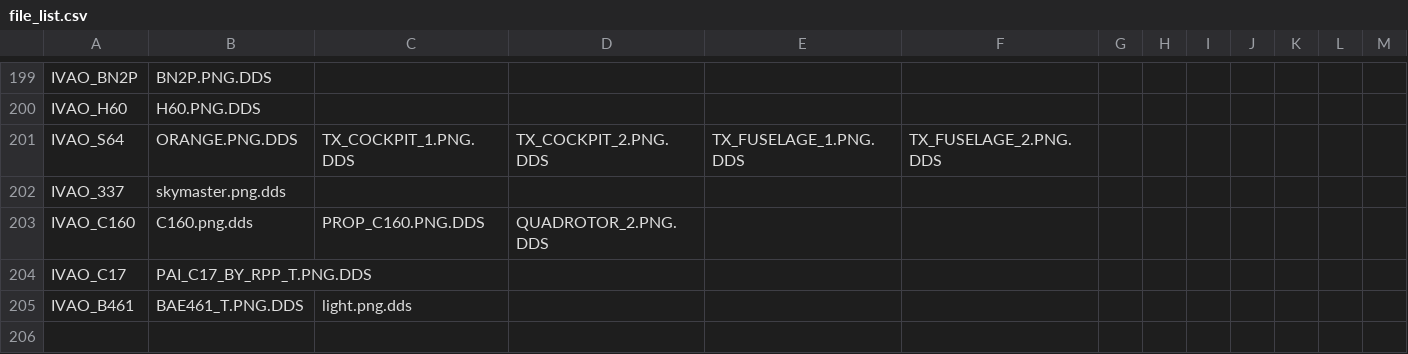
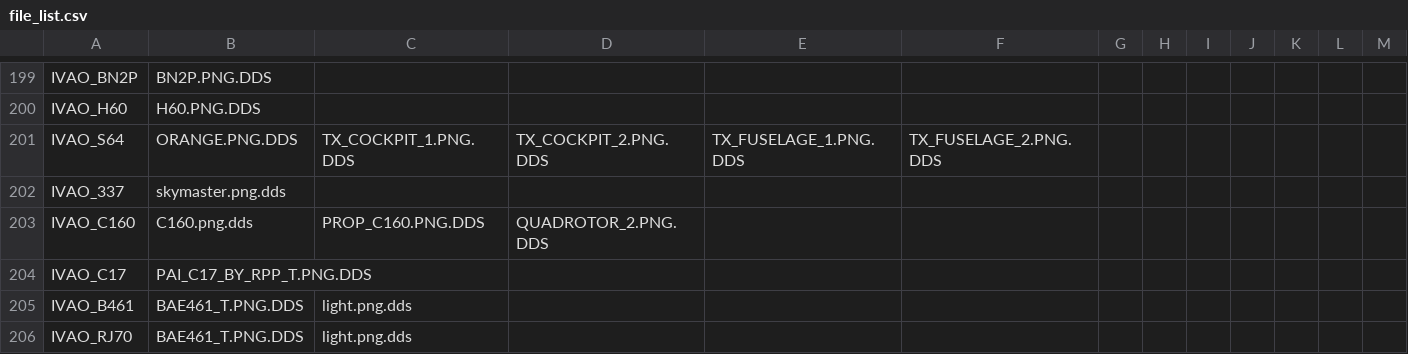
Before and after one commit to DeshMindER/mtlfilecheck, a CSV file: file_list.csv, drawn as a sheet; only a part is shown, gaps mark what is left out; rows hold the shown columns only; the diff names each change by its address in the sheet, - before the commit and + after, or states it on an @@ line.

Commit message:
rj70

```diff
--- a/file_list.csv
+++ b/file_list.csv
+row 206: IVAO_RJ70 | BAE461_T.PNG.DDS | light.png.dds
```
